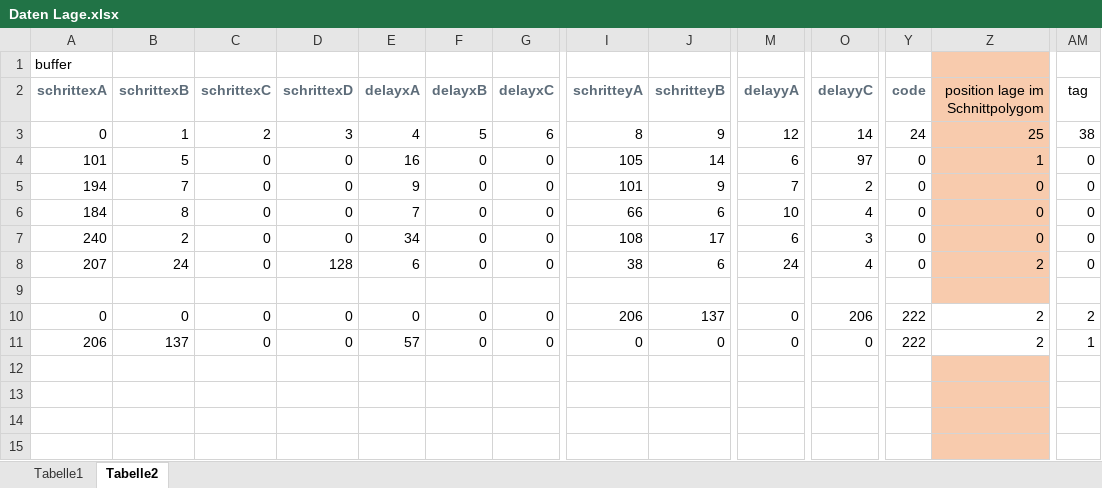
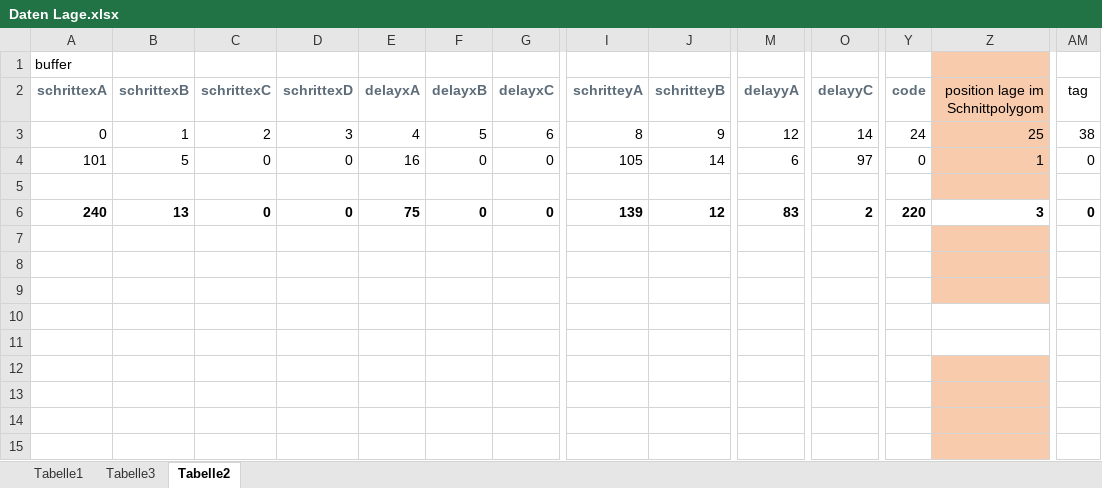
Before and after one commit to ruediheimlicher/CNC_Mill, an Excel workbook: CNC_Mill/Daten Lage.xlsx, sheet Tabelle2, drawn as a sheet; only a part is shown, gaps mark what is left out; values as stored, in another font and other column widths than the file's, no borders; removed rows and columns are numbered as before the commit, all else as after; rows hold the shown columns only; the diff covers the shown part only; the diff names each change by its address in the sheet, - before the commit and + after, or states it on an @@ line.

Commit message:
SteuerdatenVonDic: weg
drillMoveUP/DOWN-Knopf: Absolute Wege
AbsolutWegFeld

drillSpeed C uebertragen [20], [21]

@IBAction func report_DrillspeedSlider neu: schickt drillspeed

func mill_floatArray;
alle loops mit circarray anstatt circlefloatarray

PCB_Abs_Daten neu: Versuch mit Absoluten Positionen

WegArrayMitZ: propfaktor angepasst

case 0xBD: return neu, nichts tun

PlatteView:
kreuz alt: weg

```diff
--- a/CNC_Mill/Daten Lage.xlsx (sheet Tabelle2)
+++ b/CNC_Mill/Daten Lage.xlsx (sheet Tabelle2)
+sheet tab: Tabelle3
-row 5: 194 | 7 | 0 | 0 | 9 | 0 | 0 | 101 | 9 | 7 | 2 | 0 | 0 | 0
-row 6: 184 | 8 | 0 | 0 | 7 | 0 | 0 | 66 | 6 | 10 | 4 | 0 | 0 | 0
-row 7: 240 | 2 | 0 | 0 | 34 | 0 | 0 | 108 | 17 | 6 | 3 | 0 | 0 | 0
-row 8: 207 | 24 | 0 | 128 | 6 | 0 | 0 | 38 | 6 | 24 | 4 | 0 | 2 | 0
-row 10: 0 | 0 | 0 | 0 | 0 | 0 | 0 | 206 | 137 | 0 | 206 | 222 | 2 | 2
-A6 (schrittexA): 206
+A6 (schrittexA): 240
-A6:AM6 bold: off
+A6:AM6 bold: on
-B6 (schrittexB): 137
+B6 (schrittexB): 13
-E6 (delayxA): 57
+E6 (delayxA): 75
-I6 (schritteyA): 0
+I6 (schritteyA): 139
-J6 (schritteyB): 0
+J6 (schritteyB): 12
-M6 (delayyA): 0
+M6 (delayyA): 83
-O6 (delayyC): 0
+O6 (delayyC): 2
-Y6 (code): 222
+Y6 (code): 220
-Z6 (position lage im Schnittpolygom): 2
+Z6 (position lage im Schnittpolygom): 3
-AM6 (tag): 1
+AM6 (tag): 0
+row 7: (empty)
+row 8: (empty)
+row 9: (empty)
+row 10: (empty)
+row 11: (empty)
```
Also changed, not shown: cell formats elsewhere in this sheet, sheet Tabelle1, 8 other files.
